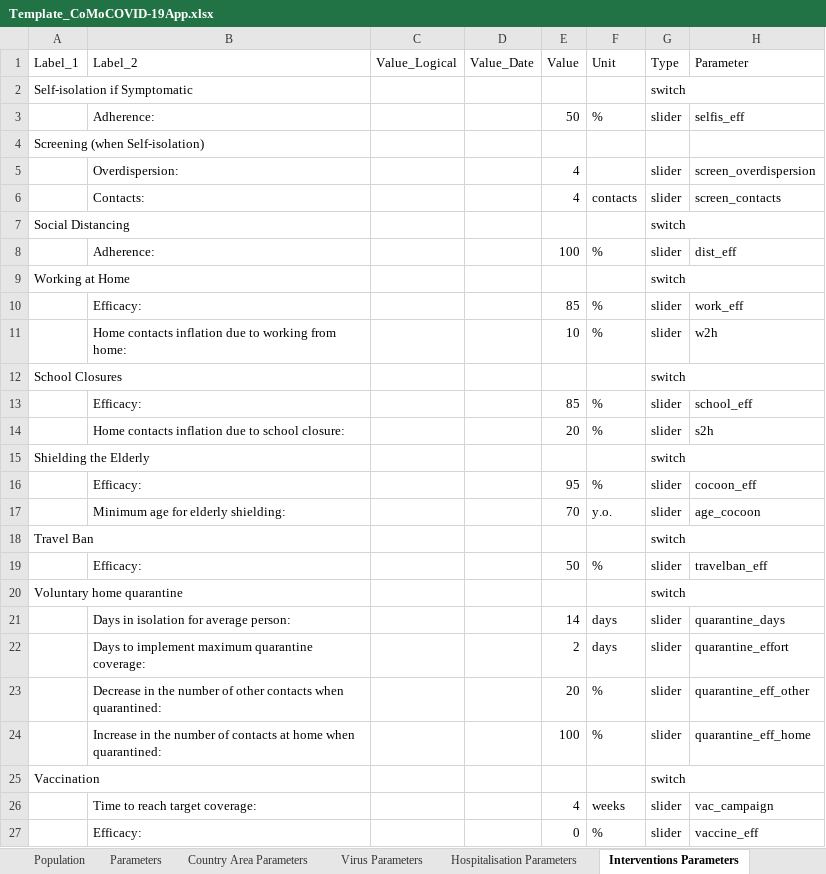
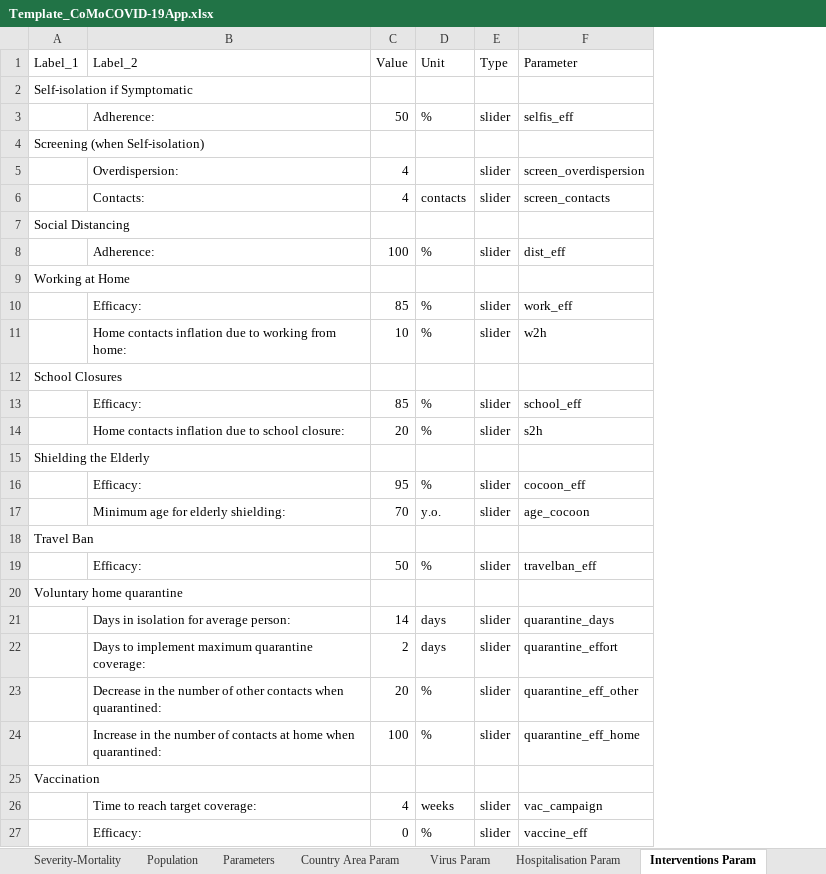
Before and after one commit to ocelhay/como, an Excel workbook: Template_CoMoCOVID-19App.xlsx, sheet Interventions Param, drawn as a sheet; values as stored, in another font and other column widths than the file's, no cell formats; removed rows and columns are numbered as before the commit, all else as after; the diff names each change by its address in the sheet, - before the commit and + after, or states it on an @@ line.

Commit message:
Add baseline+FS interventions

```diff
--- a/Template_CoMoCOVID-19App.xlsx (sheet Interventions Param)
+++ b/Template_CoMoCOVID-19App.xlsx (sheet Interventions Param)
-sheet tab: Country Area Parameters
+sheet tab: Country Area Param
-sheet tab: Virus Parameters
+sheet tab: Virus Param
-sheet tab: Hospitalisation Parameters
+sheet tab: Hospitalisation Param
-sheet tab: Interventions Parameters
+sheet tab: Interventions Param
-column C (Value_Logical), empty
-column D (Value_Date), empty
-E2 (Type): switch
+E2 (Type): (empty)
-E7 (Type): switch
+E7 (Type): (empty)
-E9 (Type): switch
+E9 (Type): (empty)
-E12 (Type): switch
+E12 (Type): (empty)
-E15 (Type): switch
+E15 (Type): (empty)
-E18 (Type): switch
+E18 (Type): (empty)
-E20 (Type): switch
+E20 (Type): (empty)
-E25 (Type): switch
+E25 (Type): (empty)
```
Also changed, not shown: sheet Interventions, sheet Virus Param, cell formats, 3 other files.
